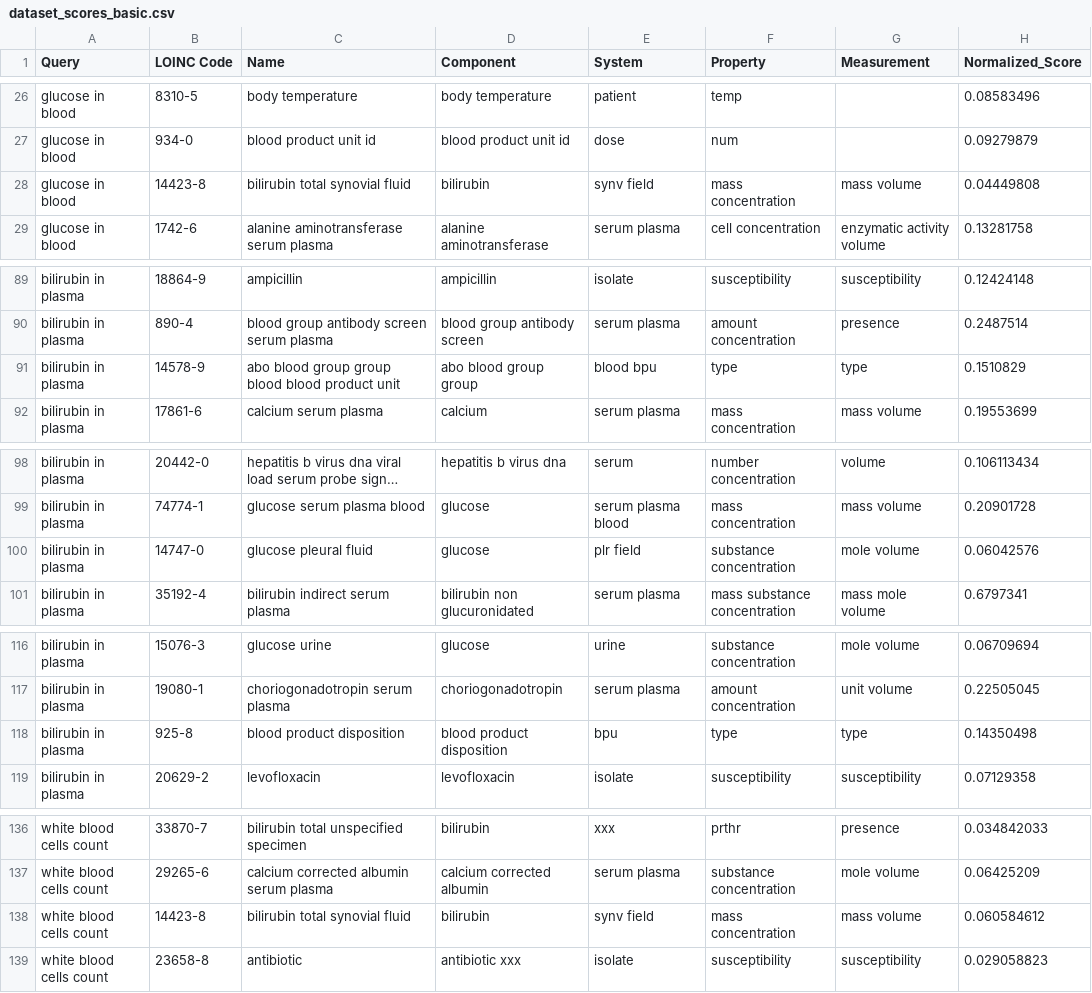
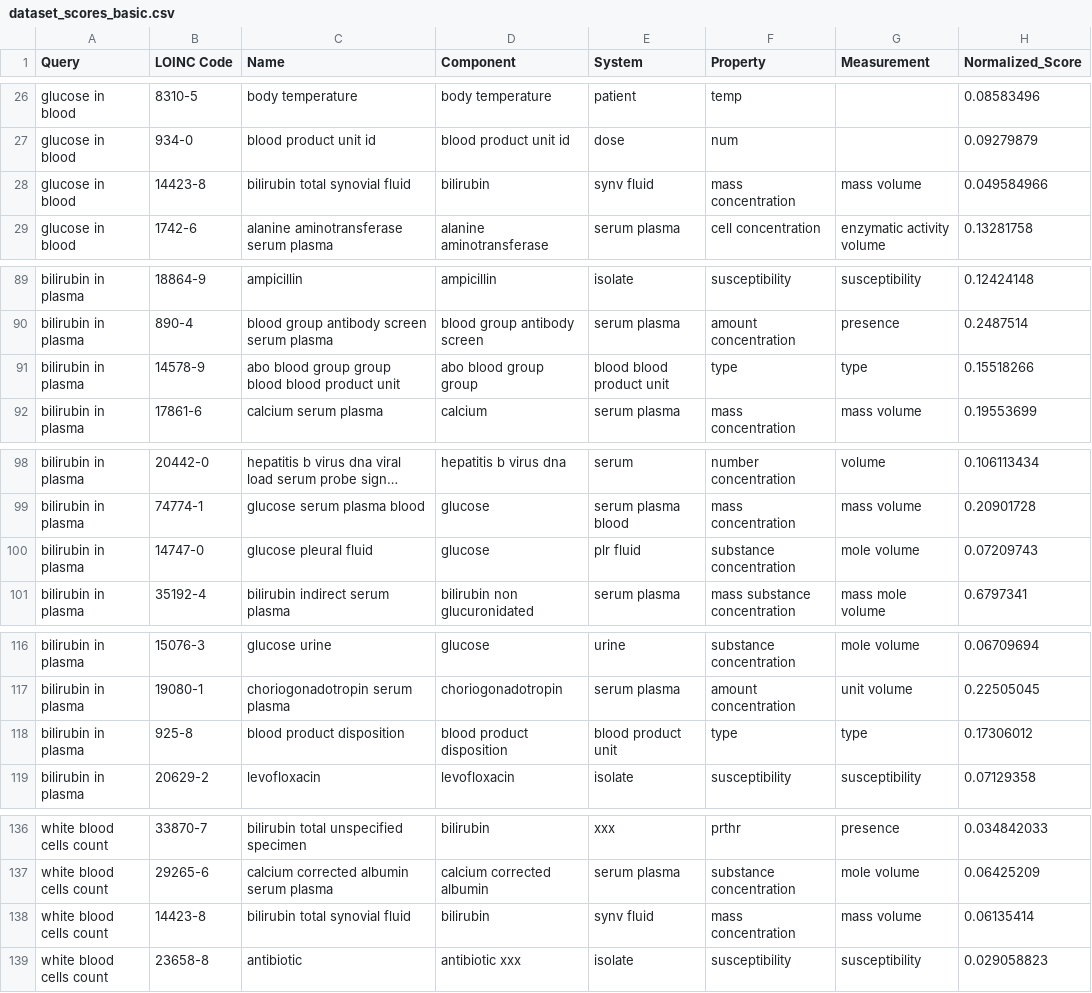
Before and after one commit to JoseRuiz01/MLRanking, a CSV file: dataset_scores_basic.csv, drawn as a sheet; only a part is shown, gaps mark what is left out; long unchanged cells end in …; the diff covers the shown part only; the diff names each change by its address in the sheet, - before the commit and + after, or states it on an @@ line.

```diff
--- a/dataset_scores_basic.csv
+++ b/dataset_scores_basic.csv
-E28 (System): synv field
+E28 (System): synv fluid
-H28 (Normalized_Score): 0.04449808
+H28 (Normalized_Score): 0.049584966
-E91 (System): blood bpu
+E91 (System): blood blood product unit
-H91 (Normalized_Score): 0.1510829
+H91 (Normalized_Score): 0.15518266
-E100 (System): plr field
+E100 (System): plr fluid
-H100 (Normalized_Score): 0.06042576
+H100 (Normalized_Score): 0.07209743
-E118 (System): bpu
+E118 (System): blood product unit
-H118 (Normalized_Score): 0.14350498
+H118 (Normalized_Score): 0.17306012
-E138 (System): synv field
+E138 (System): synv fluid
-H138 (Normalized_Score): 0.060584612
+H138 (Normalized_Score): 0.06135414
```
Also changed, not shown: 20 edited cells elsewhere in this file, 5 other files.
